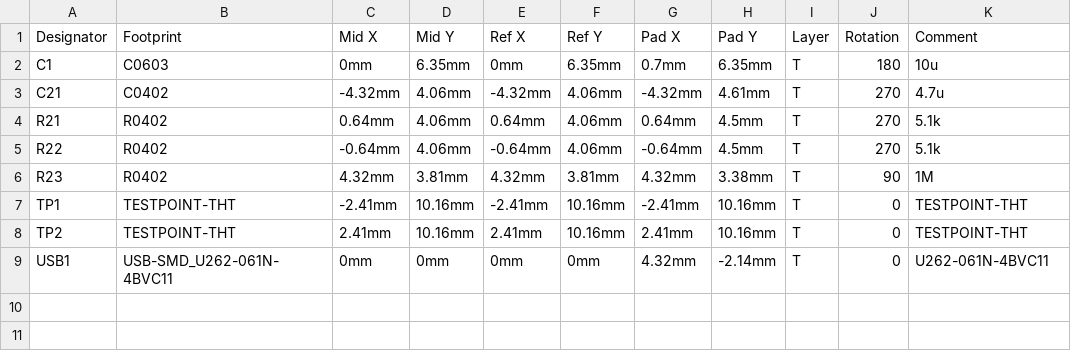
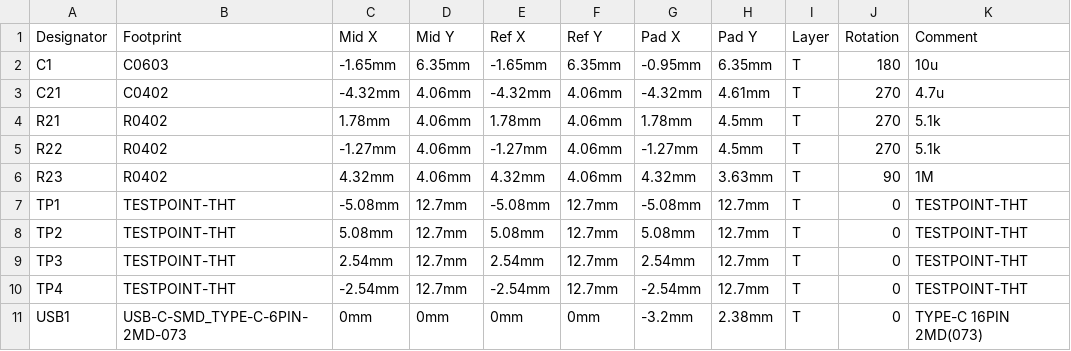
Before and after one commit to FTIndustries/Type-C_breakout, a CSV file: PickAndPlace.csv, drawn as a sheet; addresses are those after the commit; the diff names each change by its address in the sheet, - before the commit and + after, or states it on an @@ line.

Commit message:
remake with data line

```diff
--- a/PickAndPlace.csv
+++ b/PickAndPlace.csv
-C2 (Mid X): 0mm
+C2 (Mid X): -1.65mm
-E2 (Ref X): 0mm
+E2 (Ref X): -1.65mm
-G2 (Pad X): 0.7mm
+G2 (Pad X): -0.95mm
-C4 (Mid X): 0.64mm
+C4 (Mid X): 1.78mm
-E4 (Ref X): 0.64mm
+E4 (Ref X): 1.78mm
-G4 (Pad X): 0.64mm
+G4 (Pad X): 1.78mm
-C5 (Mid X): -0.64mm
+C5 (Mid X): -1.27mm
-E5 (Ref X): -0.64mm
+E5 (Ref X): -1.27mm
-G5 (Pad X): -0.64mm
+G5 (Pad X): -1.27mm
-D6 (Mid Y): 3.81mm
+D6 (Mid Y): 4.06mm
-F6 (Ref Y): 3.81mm
+F6 (Ref Y): 4.06mm
-H6 (Pad Y): 3.38mm
+H6 (Pad Y): 3.63mm
-C7 (Mid X): -2.41mm
+C7 (Mid X): -5.08mm
-D7:D8 (Mid Y): 10.16mm
+D7:D8 (Mid Y): 12.7mm
-E7 (Ref X): -2.41mm
+E7 (Ref X): -5.08mm
-F7:F8 (Ref Y): 10.16mm
+F7:F8 (Ref Y): 12.7mm
-G7 (Pad X): -2.41mm
+G7 (Pad X): -5.08mm
-H7:H8 (Pad Y): 10.16mm
+H7:H8 (Pad Y): 12.7mm
-C8 (Mid X): 2.41mm
+C8 (Mid X): 5.08mm
-E8 (Ref X): 2.41mm
+E8 (Ref X): 5.08mm
-G8 (Pad X): 2.41mm
+G8 (Pad X): 5.08mm
+row 9: TP3 | TESTPOINT-THT | 2.54mm | 12.7mm | 2.54mm | 12.7mm | 2.54mm | 12.7mm | T | 0 | TESTPOINT-THT
+row 10: TP4 | TESTPOINT-THT | -2.54mm | 12.7mm | -2.54mm | 12.7mm | -2.54mm | 12.7mm | T | 0 | TESTPOINT-THT
-B11 (Footprint): USB-SMD_U262-061N-4BVC11
+B11 (Footprint): USB-C-SMD_TYPE-C-6PIN-2MD-073
-G11 (Pad X): 4.32mm
+G11 (Pad X): -3.2mm
-H11 (Pad Y): -2.14mm
+H11 (Pad Y): 2.38mm
-K11 (Comment): U262-061N-4BVC11
+K11 (Comment): TYPE-C 16PIN 2MD(073)
```
Also changed, not shown: BOM.csv, 11 other files.
